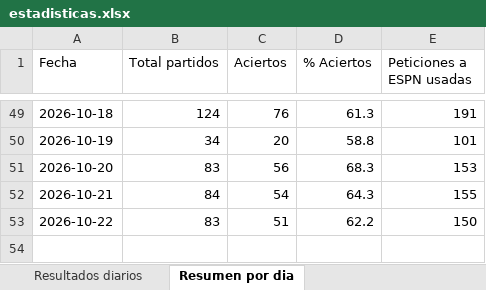
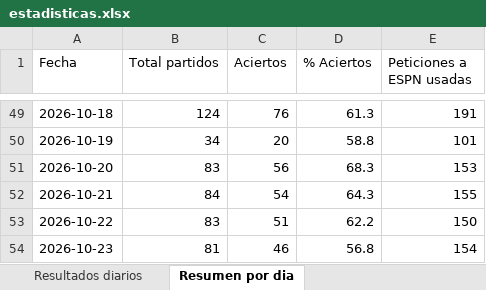
Before and after one commit to erikolivo/Mimoexcel, an Excel workbook: data/estadisticas.xlsx, sheet Resumen por dia, drawn as a sheet; only a part is shown, gaps mark what is left out; values as stored, in another font and other column widths than the file's, no borders; the diff names each change by its address in the sheet, - before the commit and + after, or states it on an @@ line.

```diff
--- a/data/estadisticas.xlsx (sheet Resumen por dia)
+++ b/data/estadisticas.xlsx (sheet Resumen por dia)
+row 54: 2026-10-23 | 81 | 46 | 56.8 | 154
```
Also changed, not shown: sheet Resultados diarios, sheet Acierto por tipo de alerta, 7 other files.
